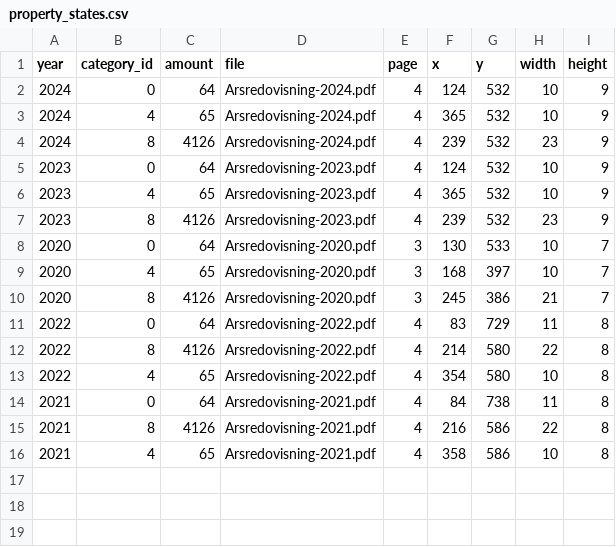
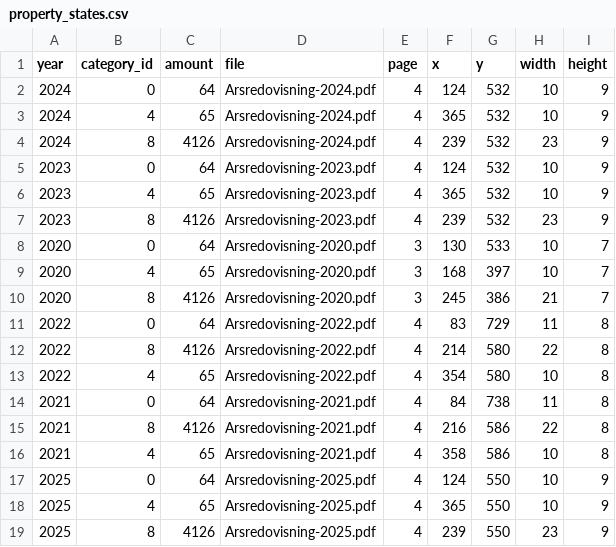
Before and after one commit to shurick81/homesight, a CSV file: annual_reviews/brfs/769611-6131/property_states.csv, drawn as a sheet; the diff names each change by its address in the sheet, - before the commit and + after, or states it on an @@ line.

```diff
--- a/annual_reviews/brfs/769611-6131/property_states.csv
+++ b/annual_reviews/brfs/769611-6131/property_states.csv
+row 17: 2025 | 0 | 64 | Arsredovisning-2025.pdf | 4 | 124 | 550 | 10 | 9
+row 18: 2025 | 4 | 65 | Arsredovisning-2025.pdf | 4 | 365 | 550 | 10 | 9
+row 19: 2025 | 8 | 4126 | Arsredovisning-2025.pdf | 4 | 239 | 550 | 23 | 9
```
Also changed, not shown: annual_reviews/brfs/769611-6131/financial_events.csv, annual_reviews/brfs/769611-6131/financial_states.csv, 7 other files.
